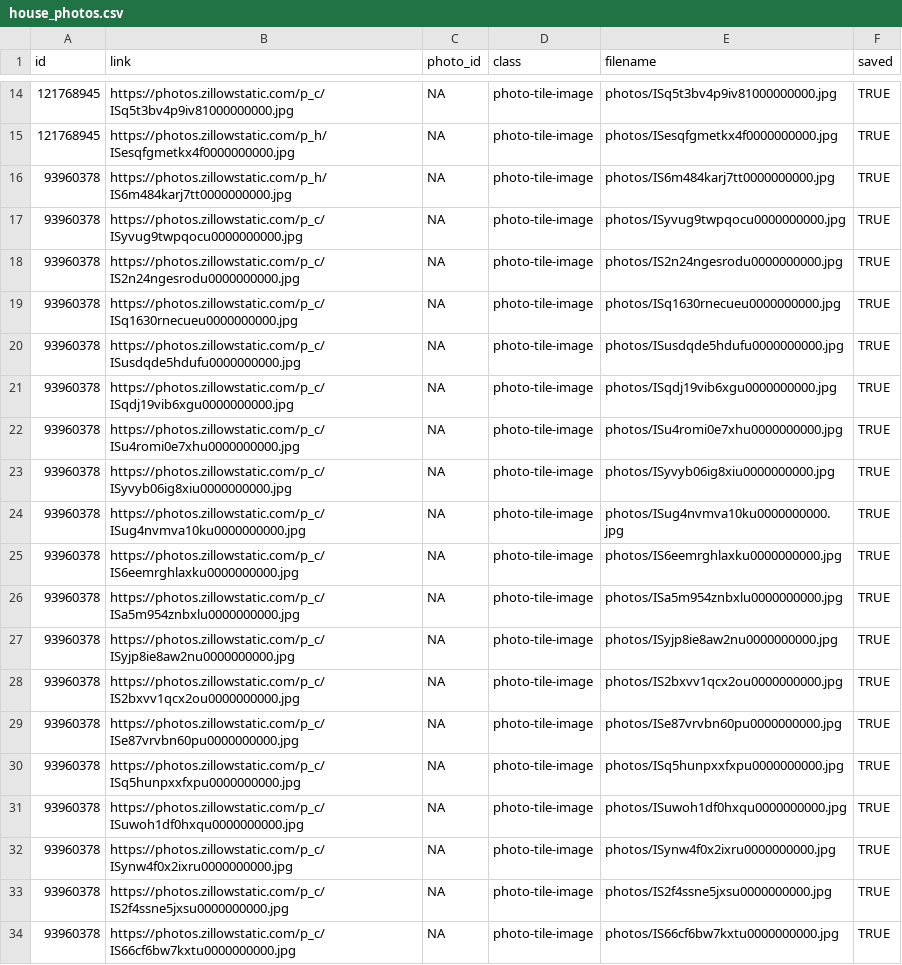
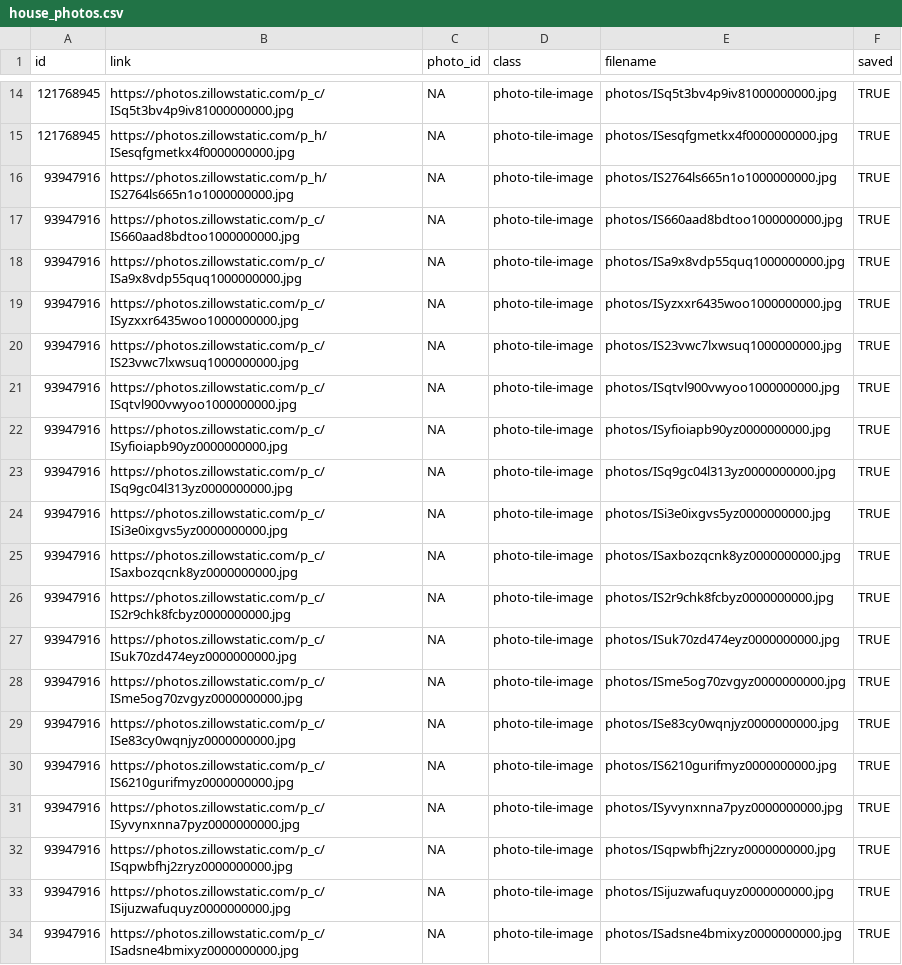
Before and after one commit to srvanderplas/AmesRealEstate, a CSV file: house_photos.csv, drawn as a sheet; only a part is shown, gaps mark what is left out; the shorter side is filled out with more unchanged rows; the diff covers the shown part only.

```diff
--- a/house_photos.csv
+++ b/house_photos.csv
@@ -15 +15,20 @@ id,link,photo_id,class,filename,saved
 121768945,https://photos.zillowstatic.com/p_h/ISesqfgmetkx4f0000000000.jpg,NA,photo-tile-image,photos/ISesqfgmetkx4f0000000000.jpg,TRUE
+93947916,https://photos.zillowstatic.com/p_h/IS2764ls665n1o1000000000.jpg,NA,photo-tile-image,photos/IS2764ls665n1o1000000000.jpg,TRUE
+93947916,https://photos.zillowstatic.com/p_c/IS660aad8bdtoo1000000000.jpg,NA,photo-tile-image,photos/IS660aad8bdtoo1000000000.jpg,TRUE
+93947916,https://photos.zillowstatic.com/p_c/ISa9x8vdp55quq1000000000.jpg,NA,photo-tile-image,photos/ISa9x8vdp55quq1000000000.jpg,TRUE
+93947916,https://photos.zillowstatic.com/p_c/ISyzxxr6435woo1000000000.jpg,NA,photo-tile-image,photos/ISyzxxr6435woo1000000000.jpg,TRUE
+93947916,https://photos.zillowstatic.com/p_c/IS23vwc7lxwsuq1000000000.jpg,NA,photo-tile-image,photos/IS23vwc7lxwsuq1000000000.jpg,TRUE
+93947916,https://photos.zillowstatic.com/p_c/ISqtvl900vwyoo1000000000.jpg,NA,photo-tile-image,photos/ISqtvl900vwyoo1000000000.jpg,TRUE
+93947916,https://photos.zillowstatic.com/p_c/ISyfioiapb90yz0000000000.jpg,NA,photo-tile-image,photos/ISyfioiapb90yz0000000000.jpg,TRUE
+93947916,https://photos.zillowstatic.com/p_c/ISq9gc04l313yz0000000000.jpg,NA,photo-tile-image,photos/ISq9gc04l313yz0000000000.jpg,TRUE
+93947916,https://photos.zillowstatic.com/p_c/ISi3e0ixgvs5yz0000000000.jpg,NA,photo-tile-image,photos/ISi3e0ixgvs5yz0000000000.jpg,TRUE
+93947916,https://photos.zillowstatic.com/p_c/ISaxbozqcnk8yz0000000000.jpg,NA,photo-tile-image,photos/ISaxbozqcnk8yz0000000000.jpg,TRUE
+93947916,https://photos.zillowstatic.com/p_c/IS2r9chk8fcbyz0000000000.jpg,NA,photo-tile-image,photos/IS2r9chk8fcbyz0000000000.jpg,TRUE
+93947916,https://photos.zillowstatic.com/p_c/ISuk70zd474eyz0000000000.jpg,NA,photo-tile-image,photos/ISuk70zd474eyz0000000000.jpg,TRUE
+93947916,https://photos.zillowstatic.com/p_c/ISme5og70zvgyz0000000000.jpg,NA,photo-tile-image,photos/ISme5og70zvgyz0000000000.jpg,TRUE
+93947916,https://photos.zillowstatic.com/p_c/ISe83cy0wqnjyz0000000000.jpg,NA,photo-tile-image,photos/ISe83cy0wqnjyz0000000000.jpg,TRUE
+93947916,https://photos.zillowstatic.com/p_c/IS6210gurifmyz0000000000.jpg,NA,photo-tile-image,photos/IS6210gurifmyz0000000000.jpg,TRUE
+93947916,https://photos.zillowstatic.com/p_c/ISyvynxnna7pyz0000000000.jpg,NA,photo-tile-image,photos/ISyvynxnna7pyz0000000000.jpg,TRUE
+93947916,https://photos.zillowstatic.com/p_c/ISqpwbfhj2zryz0000000000.jpg,NA,photo-tile-image,photos/ISqpwbfhj2zryz0000000000.jpg,TRUE
+93947916,https://photos.zillowstatic.com/p_c/ISijuzwafuquyz0000000000.jpg,NA,photo-tile-image,photos/ISijuzwafuquyz0000000000.jpg,TRUE
+93947916,https://photos.zillowstatic.com/p_c/ISadsne4bmixyz0000000000.jpg,NA,photo-tile-image,photos/ISadsne4bmixyz0000000000.jpg,TRUE
```
Also changed, not shown: 11 added rows elsewhere in this file, house_info.csv.
